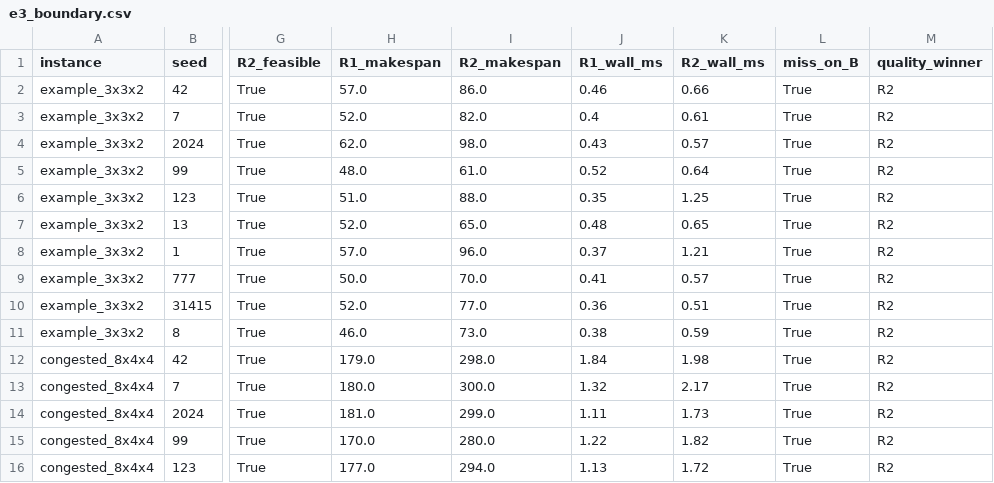
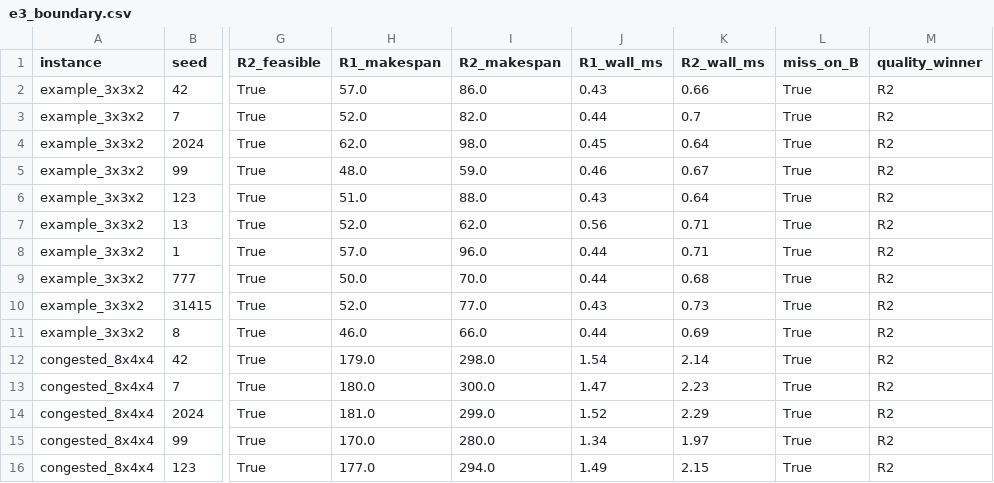
Before and after one commit to analyst2004lx/paper01, a CSV file: STRC/experiments/expanded/e3_boundary.csv, drawn as a sheet; only a part is shown, gaps mark what is left out; the diff covers the shown part only; the diff names each change by its address in the sheet, - before the commit and + after, or states it on an @@ line.

```diff
--- a/STRC/experiments/expanded/e3_boundary.csv
+++ b/STRC/experiments/expanded/e3_boundary.csv
-J2 (R1_wall_ms): 0.46
+J2 (R1_wall_ms): 0.43
-J3 (R1_wall_ms): 0.4
+J3 (R1_wall_ms): 0.44
-K3 (R2_wall_ms): 0.61
+K3 (R2_wall_ms): 0.7
-J4 (R1_wall_ms): 0.43
+J4 (R1_wall_ms): 0.45
-K4 (R2_wall_ms): 0.57
+K4 (R2_wall_ms): 0.64
-I5 (R2_makespan): 61.0
+I5 (R2_makespan): 59.0
-J5 (R1_wall_ms): 0.52
+J5 (R1_wall_ms): 0.46
-K5 (R2_wall_ms): 0.64
+K5 (R2_wall_ms): 0.67
-J6 (R1_wall_ms): 0.35
+J6 (R1_wall_ms): 0.43
-K6 (R2_wall_ms): 1.25
+K6 (R2_wall_ms): 0.64
-I7 (R2_makespan): 65.0
+I7 (R2_makespan): 62.0
-J7 (R1_wall_ms): 0.48
+J7 (R1_wall_ms): 0.56
-K7 (R2_wall_ms): 0.65
+K7 (R2_wall_ms): 0.71
-J8 (R1_wall_ms): 0.37
+J8 (R1_wall_ms): 0.44
-K8 (R2_wall_ms): 1.21
+K8 (R2_wall_ms): 0.71
-J9 (R1_wall_ms): 0.41
+J9 (R1_wall_ms): 0.44
-K9 (R2_wall_ms): 0.57
+K9 (R2_wall_ms): 0.68
-J10 (R1_wall_ms): 0.36
+J10 (R1_wall_ms): 0.43
-K10 (R2_wall_ms): 0.51
+K10 (R2_wall_ms): 0.73
-I11 (R2_makespan): 73.0
+I11 (R2_makespan): 66.0
-J11 (R1_wall_ms): 0.38
+J11 (R1_wall_ms): 0.44
-K11 (R2_wall_ms): 0.59
+K11 (R2_wall_ms): 0.69
-J12 (R1_wall_ms): 1.84
+J12 (R1_wall_ms): 1.54
-K12 (R2_wall_ms): 1.98
+K12 (R2_wall_ms): 2.14
-J13 (R1_wall_ms): 1.32
+J13 (R1_wall_ms): 1.47
-K13 (R2_wall_ms): 2.17
+K13 (R2_wall_ms): 2.23
-J14 (R1_wall_ms): 1.11
+J14 (R1_wall_ms): 1.52
-K14 (R2_wall_ms): 1.73
+K14 (R2_wall_ms): 2.29
-J15 (R1_wall_ms): 1.22
+J15 (R1_wall_ms): 1.34
-K15 (R2_wall_ms): 1.82
+K15 (R2_wall_ms): 1.97
-J16 (R1_wall_ms): 1.13
+J16 (R1_wall_ms): 1.49
-K16 (R2_wall_ms): 1.72
+K16 (R2_wall_ms): 2.15
```
Also changed, not shown: 72 edited cells elsewhere in this file, STRC/experiments/expanded/e2_containment.csv, STRC/experiments/expanded/e5_cross_curve.csv, 53 other files.
